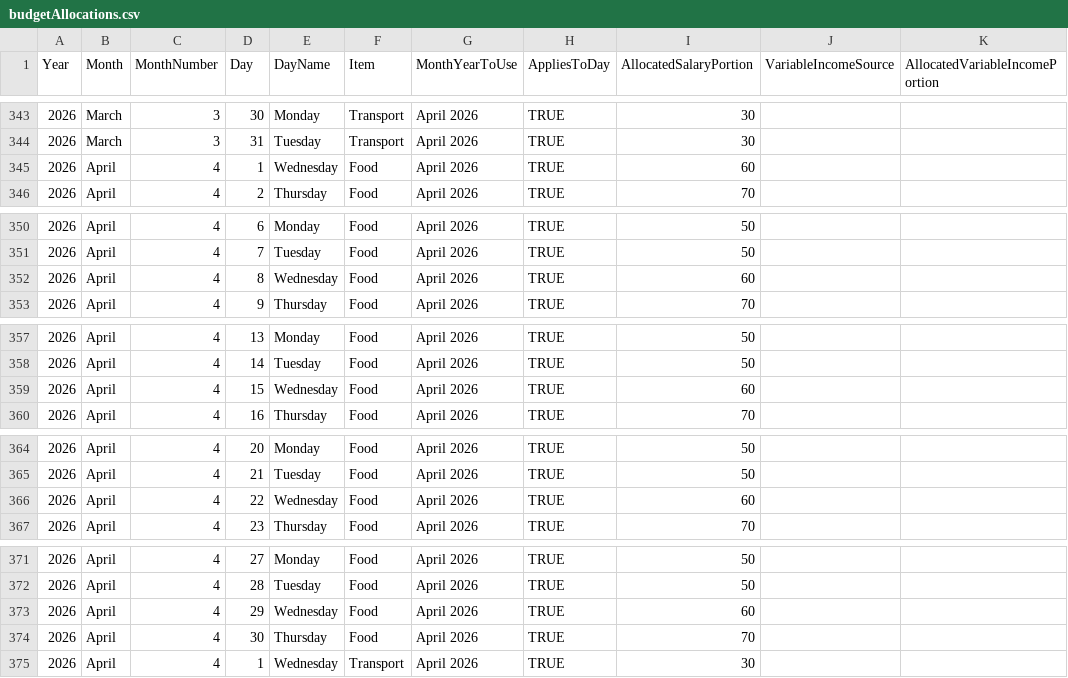
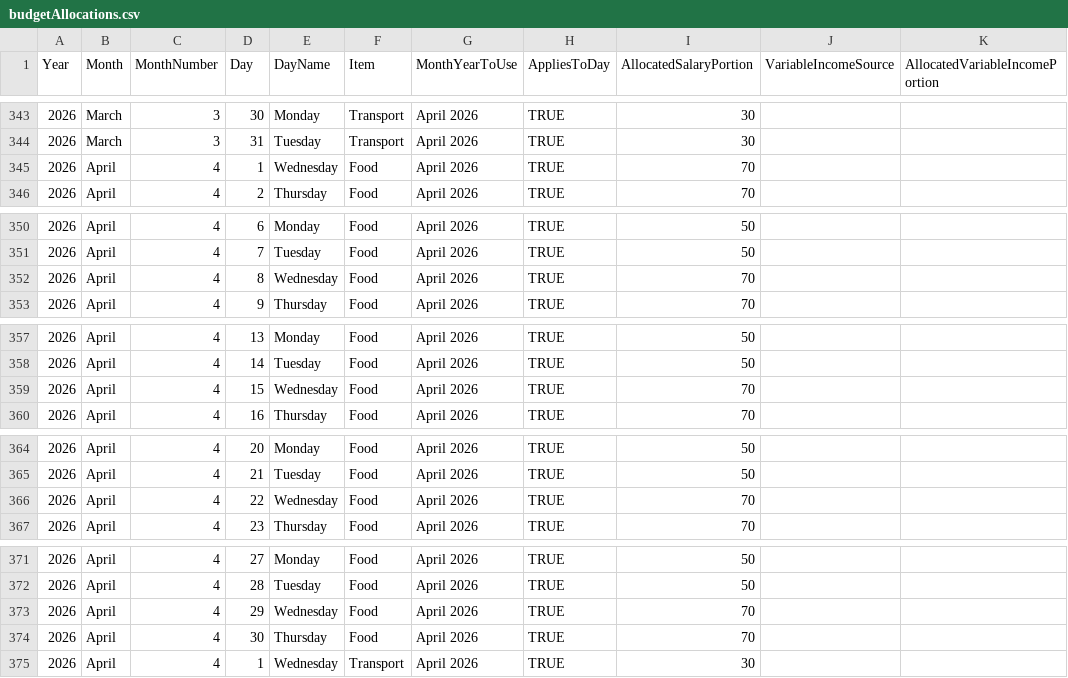
Before and after one commit to lolaaaaa1/lifeOS, a CSV file: data/budgetAllocations.csv, drawn as a sheet; only a part is shown, gaps mark what is left out.

Commit message:
Daily amounts Food April 2026

```diff
--- a/data/budgetAllocations.csv
+++ b/data/budgetAllocations.csv
@@ -344,3 +344,3 @@ Year,Month,MonthNumber,Day,DayName,Item,MonthYearToUse,AppliesToDay,AllocatedSal
 2026,March,3,31,Tuesday,Transport,April 2026,TRUE,30,,
-2026,April,4,1,Wednesday,Food,April 2026,TRUE,60,,
+2026,April,4,1,Wednesday,Food,April 2026,TRUE,70,,
 2026,April,4,2,Thursday,Food,April 2026,TRUE,70,,
@@ -351,3 +351,3 @@ Year,Month,MonthNumber,Day,DayName,Item,MonthYearToUse,AppliesToDay,AllocatedSal
 2026,April,4,7,Tuesday,Food,April 2026,TRUE,50,,
-2026,April,4,8,Wednesday,Food,April 2026,TRUE,60,,
+2026,April,4,8,Wednesday,Food,April 2026,TRUE,70,,
 2026,April,4,9,Thursday,Food,April 2026,TRUE,70,,
@@ -358,3 +358,3 @@ Year,Month,MonthNumber,Day,DayName,Item,MonthYearToUse,AppliesToDay,AllocatedSal
 2026,April,4,14,Tuesday,Food,April 2026,TRUE,50,,
-2026,April,4,15,Wednesday,Food,April 2026,TRUE,60,,
+2026,April,4,15,Wednesday,Food,April 2026,TRUE,70,,
 2026,April,4,16,Thursday,Food,April 2026,TRUE,70,,
@@ -365,3 +365,3 @@ Year,Month,MonthNumber,Day,DayName,Item,MonthYearToUse,AppliesToDay,AllocatedSal
 2026,April,4,21,Tuesday,Food,April 2026,TRUE,50,,
-2026,April,4,22,Wednesday,Food,April 2026,TRUE,60,,
+2026,April,4,22,Wednesday,Food,April 2026,TRUE,70,,
 2026,April,4,23,Thursday,Food,April 2026,TRUE,70,,
@@ -372,3 +372,3 @@ Year,Month,MonthNumber,Day,DayName,Item,MonthYearToUse,AppliesToDay,AllocatedSal
 2026,April,4,28,Tuesday,Food,April 2026,TRUE,50,,
-2026,April,4,29,Wednesday,Food,April 2026,TRUE,60,,
+2026,April,4,29,Wednesday,Food,April 2026,TRUE,70,,
 2026,April,4,30,Thursday,Food,April 2026,TRUE,70,,
```
